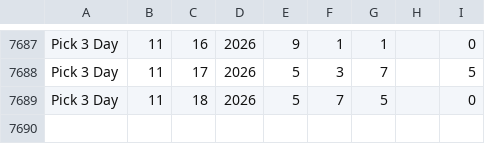
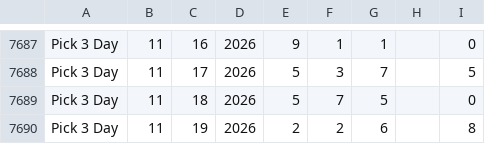
Before and after one commit to kliggins12/batchmate, a CSV file: slotterhouse-data/pick3day.csv, drawn as a sheet; only a part is shown, gaps mark what is left out; the diff names each change by its address in the sheet, - before the commit and + after, or states it on an @@ line.

```diff
--- a/slotterhouse-data/pick3day.csv
+++ b/slotterhouse-data/pick3day.csv
+row 7690: Pick 3 Day | 11 | 19 | 2026 | 2 | 2 | 6 |  | 8
```
Also changed, not shown: slotterhouse-data/aon_day.csv, slotterhouse-data/aon_morning.csv, 15 other files.
